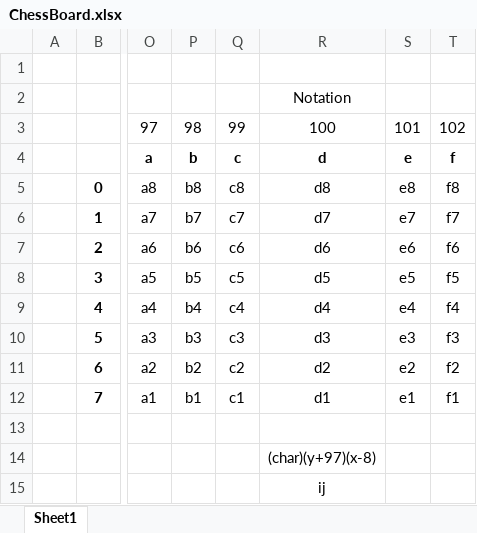
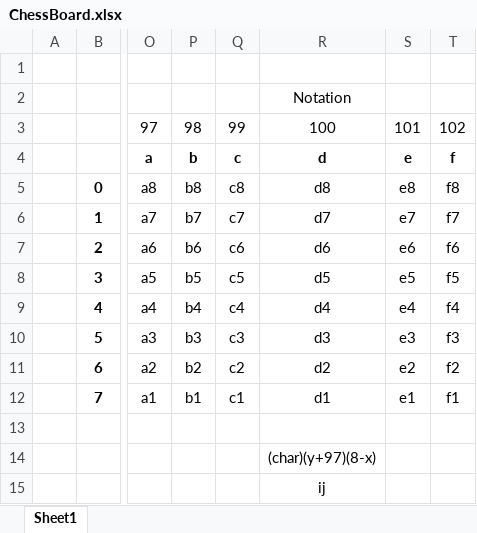
Before and after one commit to josuegaleas/JayChess, an Excel workbook: doc/ChessBoard.xlsx, sheet Sheet1, drawn as a sheet; only a part is shown, gaps mark what is left out; values as stored, in another font and other column widths than the file's, no borders; the diff names each change by its address in the sheet, - before the commit and + after, or states it on an @@ line.

```diff
--- a/doc/ChessBoard.xlsx (sheet Sheet1)
+++ b/doc/ChessBoard.xlsx (sheet Sheet1)
-R14: (char)(y+97)(x-8)
+R14: (char)(y+97)(8-x)
```
Also changed, not shown: 3 other files.
